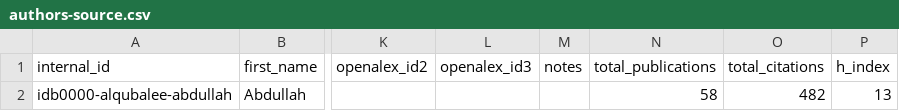
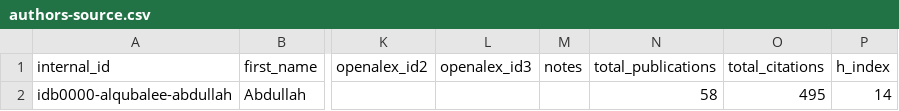
Before and after one commit to digitalgeosciences/idb, a CSV file: data/config/authors-source.csv, drawn as a sheet; only a part is shown, gaps mark what is left out; the diff names each change by its address in the sheet, - before the commit and + after, or states it on an @@ line.

```diff
--- a/data/config/authors-source.csv
+++ b/data/config/authors-source.csv
-O2 (total_citations): 482
+O2 (total_citations): 495
-P2 (h_index): 13
+P2 (h_index): 14
```
Also changed, not shown: data/work_institutions.csv, data/work_topics.csv, 8 other files.
